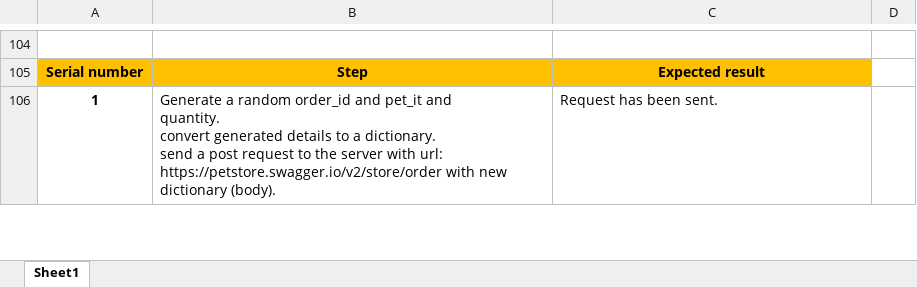
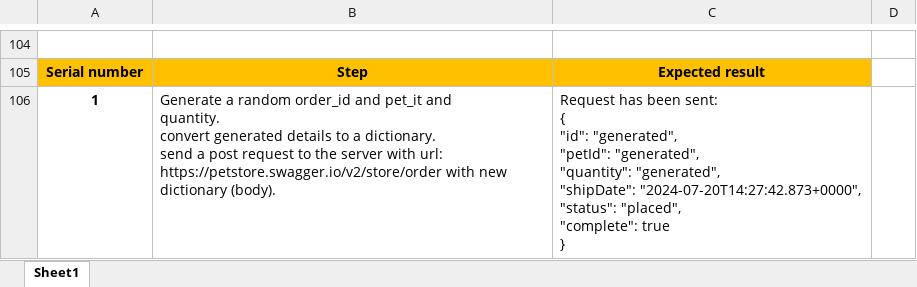
Before and after one commit to majd173/Automation_bootcamp, an Excel workbook: API_Project/pet_store/Test_Cases/Tesst_Cases.xlsx, sheet Sheet1, drawn as a sheet; only a part is shown, gaps mark what is left out; values as stored, in another font and other column widths than the file's, no borders; ↵ is a line break in a cell; the diff covers the shown part only; the diff names each change by its address in the sheet, - before the commit and + after, or states it on an @@ line.

```diff
--- a/API_Project/pet_store/Test_Cases/Tesst_Cases.xlsx (sheet Sheet1)
+++ b/API_Project/pet_store/Test_Cases/Tesst_Cases.xlsx (sheet Sheet1)
-C106: …has been sent.
+C106: …has been sent: ↵ { ↵ "id": "generated", ↵ "petId": "generated", ↵ "quantity": "generated", ↵ "shipDate": "2024-07-20T14:27:42.873+0000", ↵ "status": "placed", ↵ "complete": true ↵ }
```
Also changed, not shown: 19 edited cells and cell formats elsewhere in this sheet, 1 other file.
